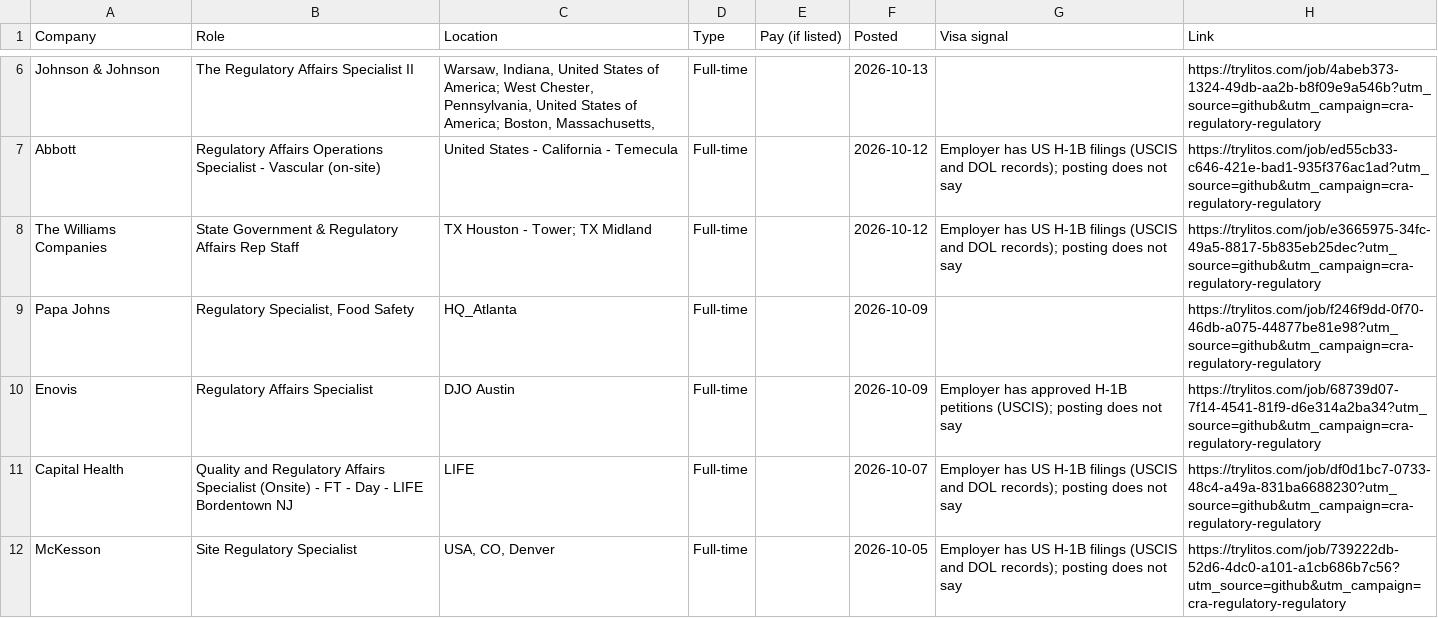
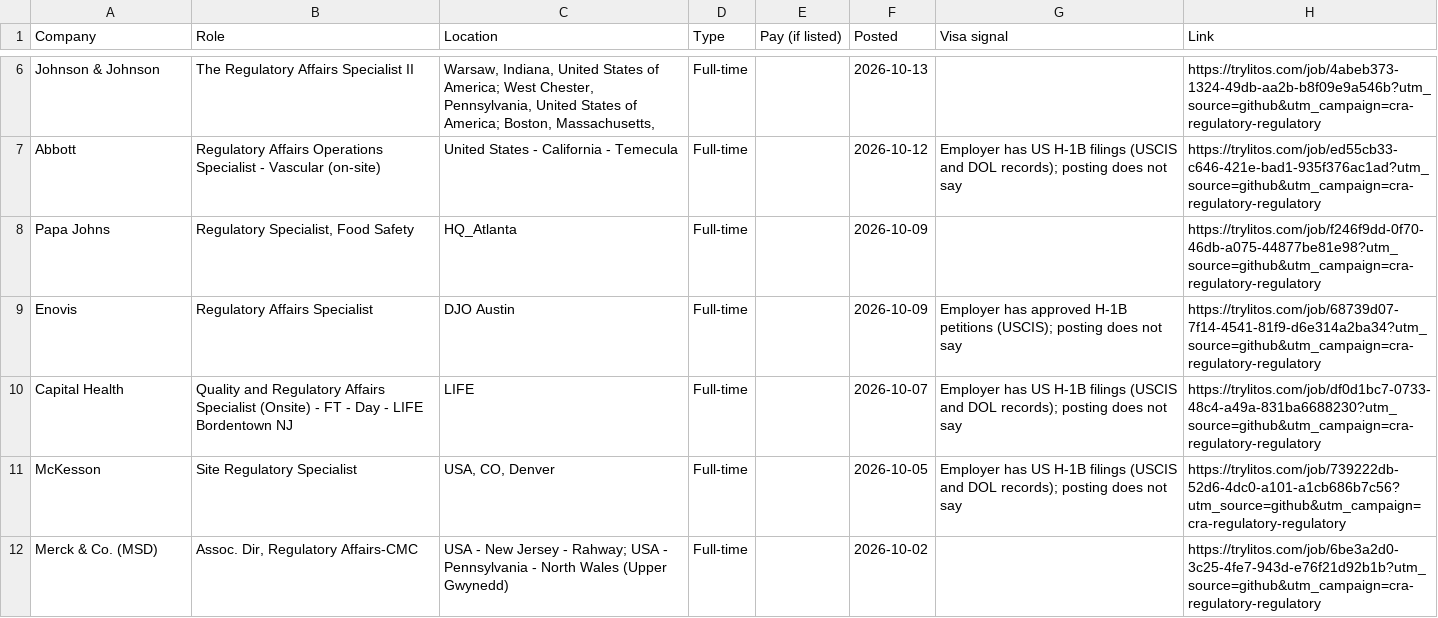
Before and after one commit to mehek-builds/CRA-and-Regulatory-Jobs, a CSV file: csv/regulatory.csv, drawn as a sheet; only a part is shown, gaps mark what is left out; the shorter side is filled out with more unchanged rows; the diff covers the shown part only; the diff names each change by its address in the sheet, - before the commit and + after, or states it on an @@ line.

```diff
--- a/csv/regulatory.csv
+++ b/csv/regulatory.csv
-row 8: The Williams Companies | State Government & Regulatory Affairs Rep Staff | TX Houston - Tower; TX Midland | Full-time |  | 2026-10-12 | Employer has US H-1B filings (USCIS and DOL records); posting does not say | https://trylitos.com/job/e3665975-34fc-49a5-8817-5b835eb25dec?utm_source=github&utm_campaign=cra-regulatory-regulatory
```
Also changed, not shown: 5 removed rows elsewhere in this file, csv/all.csv, csv/clinical-specialist.csv, 3 other files.
